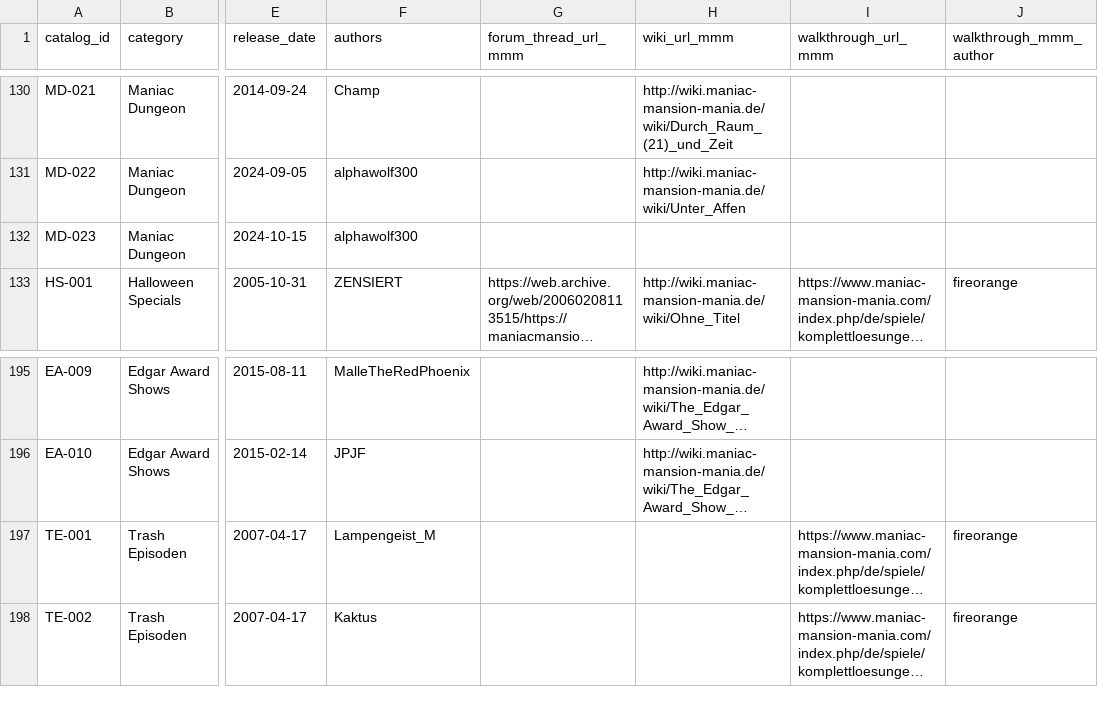
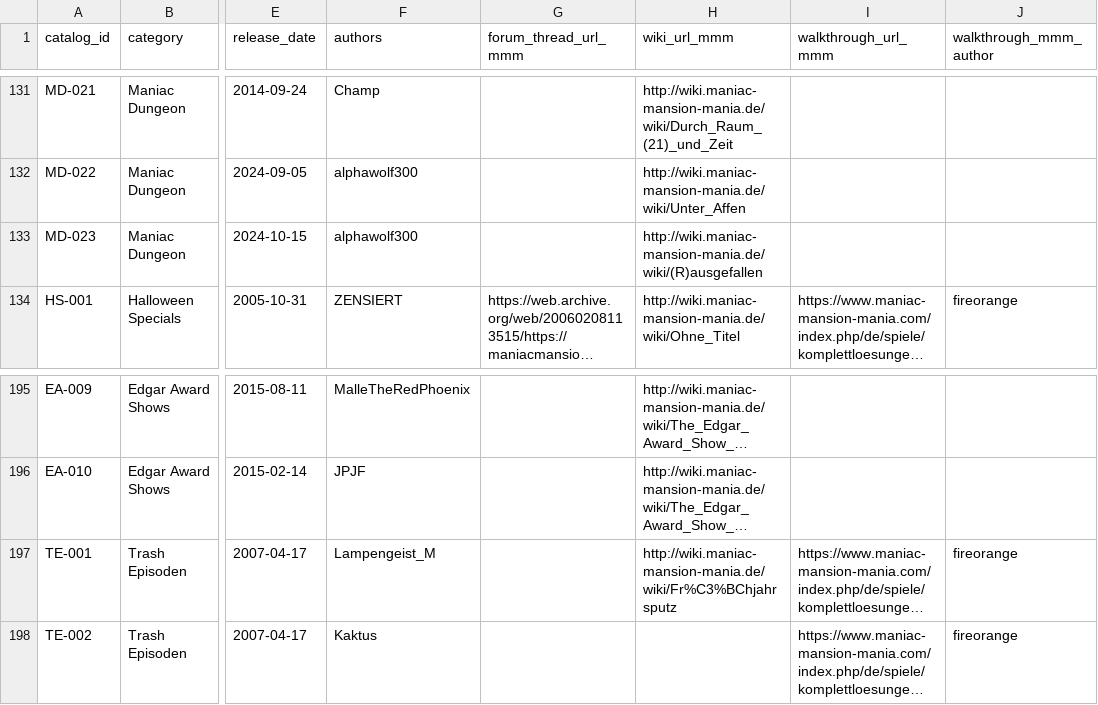
Before and after one commit to selloa/mmm-data, a CSV file: source/mmm_catalog.csv, drawn as a sheet; only a part is shown, gaps mark what is left out; long unchanged cells end in …; addresses are those after the commit; the diff covers the shown part only; the diff names each change by its address in the sheet, - before the commit and + after, or states it on an @@ line.

Commit message:
Move Maniac Mansion Deluxe to EP-000 (MMM Origins) and sync wiki links.
Promote the origin game out of Fan Games, renumber FG-003..FG-013 to FG-002..FG-012, add MMM Origins as the second catalog category, and backfill 34 wiki_url_mmm links from the Episoden page.

```diff
--- a/source/mmm_catalog.csv
+++ b/source/mmm_catalog.csv
-H133 (wiki_url_mmm): (empty)
+H133 (wiki_url_mmm): http://wiki.maniac-mansion-mania.de/wiki/(R)ausgefallen
-H197 (wiki_url_mmm): (empty)
+H197 (wiki_url_mmm): http://wiki.maniac-mansion-mania.de/wiki/Fr%C3%BChjahrsputz
```
Also changed, not shown: 1 added row, 1 removed row and 44 edited cells elsewhere in this file, 51 other files.
